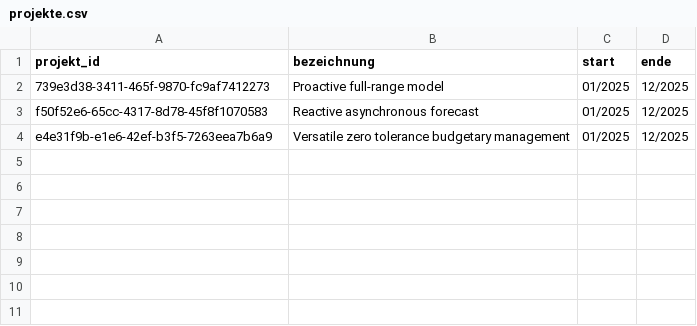
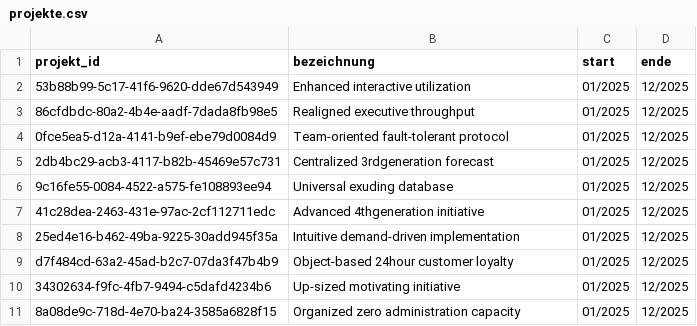
Before and after one commit to SpartanProgram/Personalmanager, a CSV file: data/projekte.csv, drawn as a sheet.

Commit message:
edit - auf 10 Projekte erweitert

```diff
--- a/data/projekte.csv
+++ b/data/projekte.csv
@@ -1,4 +1,11 @@
 projekt_id,bezeichnung,start,ende
-739e3d38-3411-465f-9870-fc9af7412273,Proactive full-range model,01/2025,12/2025
-f50f52e6-65cc-4317-8d78-45f8f1070583,Reactive asynchronous forecast,01/2025,12/2025
-e4e31f9b-e1e6-42ef-b3f5-7263eea7b6a9,Versatile zero tolerance budgetary management,01/2025,12/2025
+53b88b99-5c17-41f6-9620-dde67d543949,Enhanced interactive utilization,01/2025,12/2025
+86cfdbdc-80a2-4b4e-aadf-7dada8fb98e5,Realigned executive throughput,01/2025,12/2025
+0fce5ea5-d12a-4141-b9ef-ebe79d0084d9,Team-oriented fault-tolerant protocol,01/2025,12/2025
+2db4bc29-acb3-4117-b82b-45469e57c731,Centralized 3rdgeneration forecast,01/2025,12/2025
+9c16fe55-0084-4522-a575-fe108893ee94,Universal exuding database,01/2025,12/2025
+41c28dea-2463-431e-97ac-2cf112711edc,Advanced 4thgeneration initiative,01/2025,12/2025
+25ed4e16-b462-49ba-9225-30add945f35a,Intuitive demand-driven implementation,01/2025,12/2025
+d7f484cd-63a2-45ad-b2c7-07da3f47b4b9,Object-based 24hour customer loyalty,01/2025,12/2025
+34302634-f9fc-4fb7-9494-c5dafd4234b6,Up-sized motivating initiative,01/2025,12/2025
+8a08de9c-718d-4e70-ba24-3585a6828f15,Organized zero administration capacity,01/2025,12/2025
```
Also changed, not shown: data/personen.csv, data/teilaufgaben.csv.
